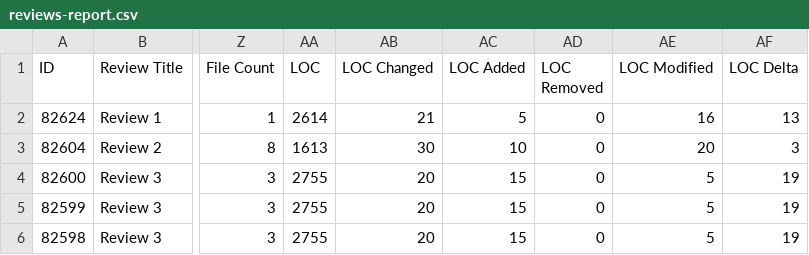
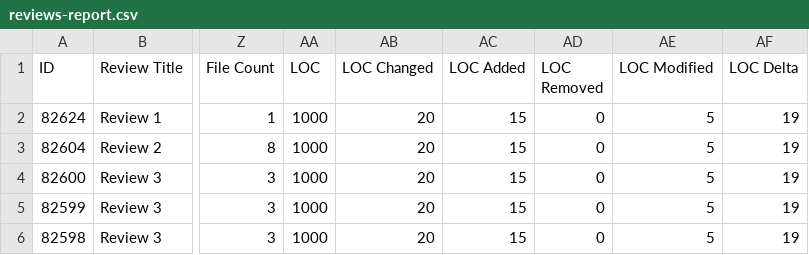
Before and after one commit to CVBDL/ccollab2eeplatform, a CSV file: Ccollab/ConfigurationFiles/reviews-report.csv, drawn as a sheet; only a part is shown, gaps mark what is left out; the diff names each change by its address in the sheet, - before the commit and + after, or states it on an @@ line.

Commit message:
generate code comment density uploaded

```diff
--- a/Ccollab/ConfigurationFiles/reviews-report.csv
+++ b/Ccollab/ConfigurationFiles/reviews-report.csv
-AA2 (LOC): 2614
+AA2 (LOC): 1000
-AB2 (LOC Changed): 21
+AB2 (LOC Changed): 20
-AC2 (LOC Added): 5
+AC2 (LOC Added): 15
-AE2 (LOC Modified): 16
+AE2 (LOC Modified): 5
-AF2 (LOC Delta): 13
+AF2 (LOC Delta): 19
-AA3 (LOC): 1613
+AA3 (LOC): 1000
-AB3 (LOC Changed): 30
+AB3 (LOC Changed): 20
-AC3 (LOC Added): 10
+AC3 (LOC Added): 15
-AE3 (LOC Modified): 20
+AE3 (LOC Modified): 5
-AF3 (LOC Delta): 3
+AF3 (LOC Delta): 19
-AA4:AA6 (LOC): 2755
+AA4:AA6 (LOC): 1000
```
Also changed, not shown: 9 other files.
